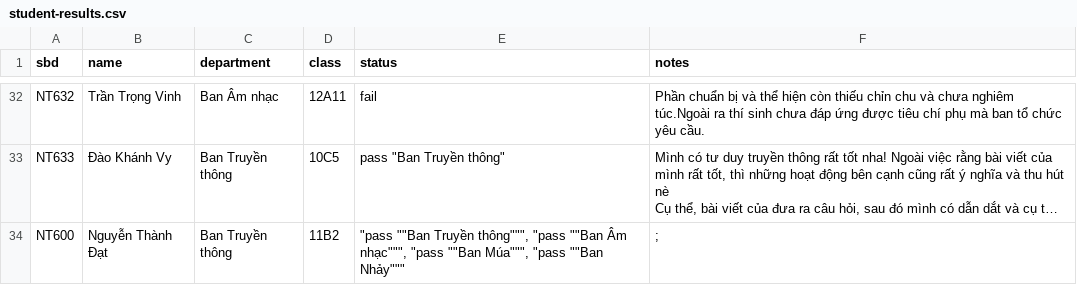
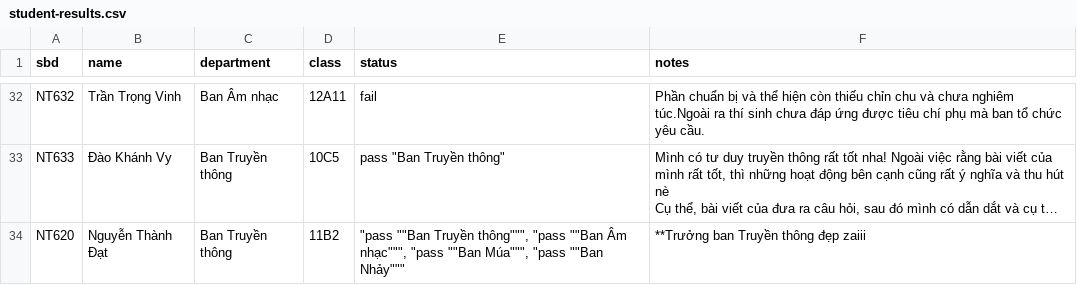
Before and after one commit to dartwhen/tracuu-clbnt, a CSV file: data/student-results.csv, drawn as a sheet; only a part is shown, gaps mark what is left out; long unchanged cells end in …; the diff names each change by its address in the sheet, - before the commit and + after, or states it on an @@ line.

```diff
--- a/data/student-results.csv
+++ b/data/student-results.csv
-A34 (sbd): NT600
+A34 (sbd): NT620
-F34 (notes): ;
+F34 (notes): **Trưởng ban Truyền thông đẹp zaiii
```
